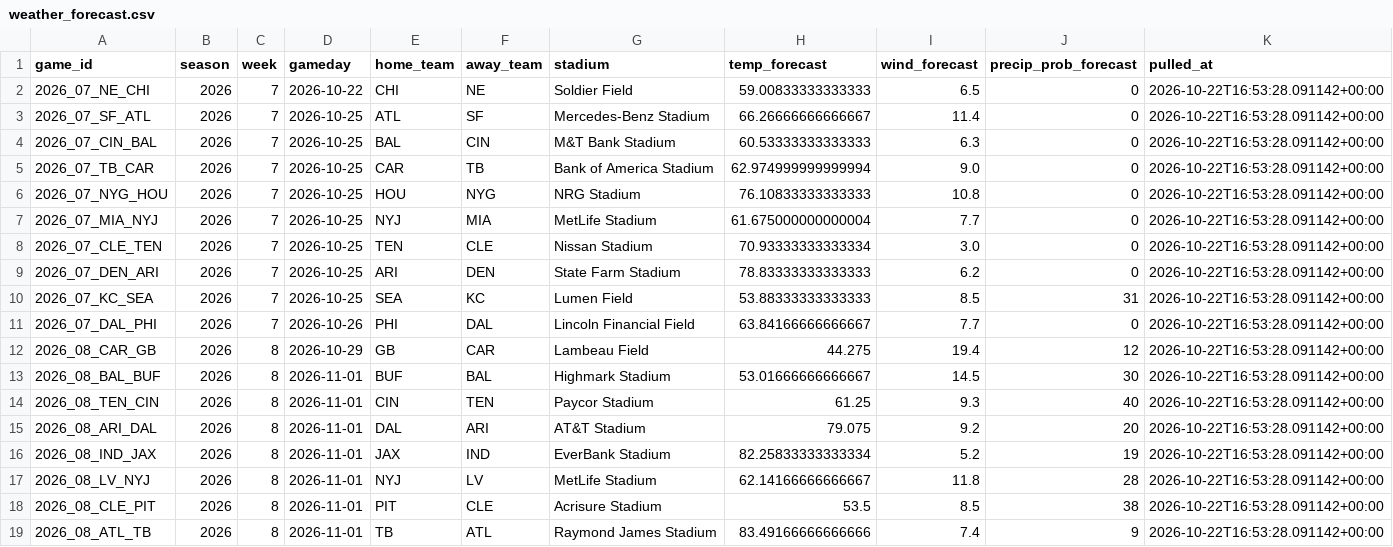
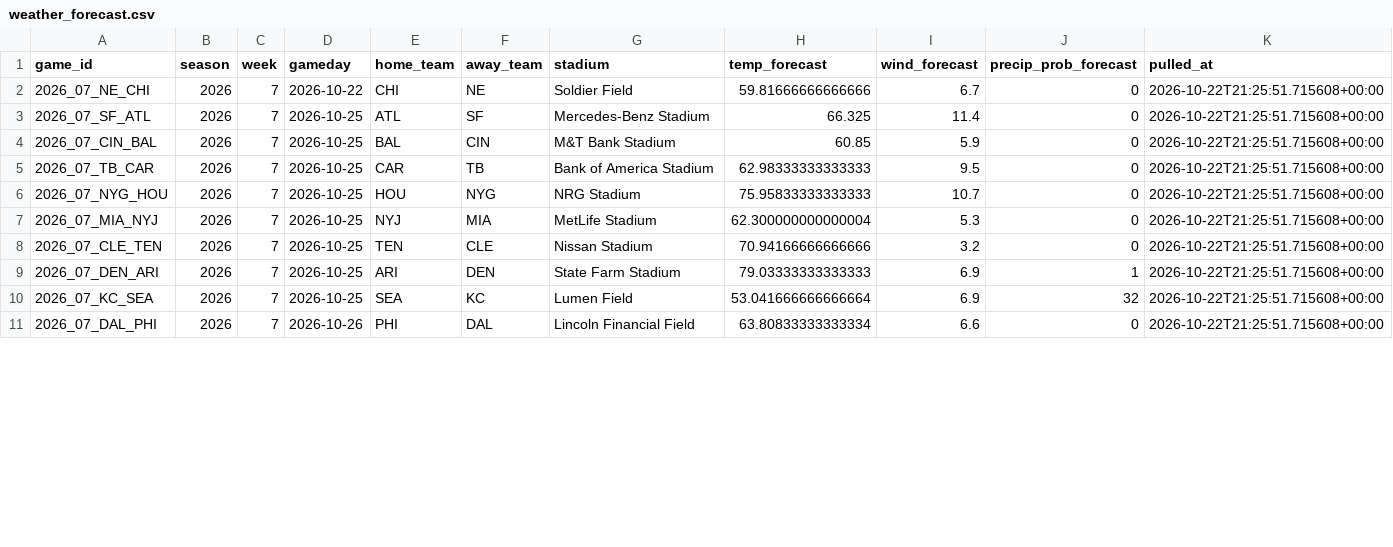
Before and after one commit to alexanderseaney-sketch/ParlayModel, a CSV file: data/raw/weather_forecast.csv, drawn as a sheet; only a part is shown; the diff covers the shown part only.

```diff
--- a/data/raw/weather_forecast.csv
+++ b/data/raw/weather_forecast.csv
@@ -1,19 +1,11 @@
 game_id,season,week,gameday,home_team,away_team,stadium,temp_forecast,wind_forecast,precip_prob_forecast,pulled_at
-2026_07_NE_CHI,2026,7,2026-10-22,CHI,NE,Soldier Field,59.00833333333333,6.5,0,2026-10-22T16:53:28.091142+00:00
-2026_07_SF_ATL,2026,7,2026-10-25,ATL,SF,Mercedes-Benz Stadium,66.26666666666667,11.4,0,2026-10-22T16:53:28.091142+00:00
-2026_07_CIN_BAL,2026,7,2026-10-25,BAL,CIN,M&T Bank Stadium,60.53333333333333,6.3,0,2026-10-22T16:53:28.091142+00:00
-2026_07_TB_CAR,2026,7,2026-10-25,CAR,TB,Bank of America Stadium,62.974999999999994,9.0,0,2026-10-22T16:53:28.091142+00:00
-2026_07_NYG_HOU,2026,7,2026-10-25,HOU,NYG,NRG Stadium,76.10833333333333,10.8,0,2026-10-22T16:53:28.091142+00:00
-2026_07_MIA_NYJ,2026,7,2026-10-25,NYJ,MIA,MetLife Stadium,61.675000000000004,7.7,0,2026-10-22T16:53:28.091142+00:00
-2026_07_CLE_TEN,2026,7,2026-10-25,TEN,CLE,Nissan Stadium,70.93333333333334,3.0,0,2026-10-22T16:53:28.091142+00:00
-2026_07_DEN_ARI,2026,7,2026-10-25,ARI,DEN,State Farm Stadium,78.83333333333333,6.2,0,2026-10-22T16:53:28.091142+00:00
-2026_07_KC_SEA,2026,7,2026-10-25,SEA,KC,Lumen Field,53.88333333333333,8.5,31,2026-10-22T16:53:28.091142+00:00
-2026_07_DAL_PHI,2026,7,2026-10-26,PHI,DAL,Lincoln Financial Field,63.84166666666667,7.7,0,2026-10-22T16:53:28.091142+00:00
-2026_08_CAR_GB,2026,8,2026-10-29,GB,CAR,Lambeau Field,44.275,19.4,12,2026-10-22T16:53:28.091142+00:00
-2026_08_BAL_BUF,2026,8,2026-11-01,BUF,BAL,Highmark Stadium,53.01666666666667,14.5,30,2026-10-22T16:53:28.091142+00:00
-2026_08_TEN_CIN,2026,8,2026-11-01,CIN,TEN,Paycor Stadium,61.25,9.3,40,2026-10-22T16:53:28.091142+00:00
-2026_08_ARI_DAL,2026,8,2026-11-01,DAL,ARI,AT&T Stadium,79.075,9.2,20,2026-10-22T16:53:28.091142+00:00
-2026_08_IND_JAX,2026,8,2026-11-01,JAX,IND,EverBank Stadium,82.25833333333334,5.2,19,2026-10-22T16:53:28.091142+00:00
-2026_08_LV_NYJ,2026,8,2026-11-01,NYJ,LV,MetLife Stadium,62.14166666666667,11.8,28,2026-10-22T16:53:28.091142+00:00
-2026_08_CLE_PIT,2026,8,2026-11-01,PIT,CLE,Acrisure Stadium,53.5,8.5,38,2026-10-22T16:53:28.091142+00:00
-2026_08_ATL_TB,2026,8,2026-11-01,TB,ATL,Raymond James Stadium,83.49166666666666,7.4,9,2026-10-22T16:53:28.091142+00:00
+2026_07_NE_CHI,2026,7,2026-10-22,CHI,NE,Soldier Field,59.81666666666666,6.7,0,2026-10-22T21:25:51.715608+00:00
+2026_07_SF_ATL,2026,7,2026-10-25,ATL,SF,Mercedes-Benz Stadium,66.325,11.4,0,2026-10-22T21:25:51.715608+00:00
+2026_07_CIN_BAL,2026,7,2026-10-25,BAL,CIN,M&T Bank Stadium,60.85,5.9,0,2026-10-22T21:25:51.715608+00:00
+2026_07_TB_CAR,2026,7,2026-10-25,CAR,TB,Bank of America Stadium,62.98333333333333,9.5,0,2026-10-22T21:25:51.715608+00:00
+2026_07_NYG_HOU,2026,7,2026-10-25,HOU,NYG,NRG Stadium,75.95833333333333,10.7,0,2026-10-22T21:25:51.715608+00:00
+2026_07_MIA_NYJ,2026,7,2026-10-25,NYJ,MIA,MetLife Stadium,62.300000000000004,5.3,0,2026-10-22T21:25:51.715608+00:00
+2026_07_CLE_TEN,2026,7,2026-10-25,TEN,CLE,Nissan Stadium,70.94166666666666,3.2,0,2026-10-22T21:25:51.715608+00:00
+2026_07_DEN_ARI,2026,7,2026-10-25,ARI,DEN,State Farm Stadium,79.03333333333333,6.9,1,2026-10-22T21:25:51.715608+00:00
+2026_07_KC_SEA,2026,7,2026-10-25,SEA,KC,Lumen Field,53.041666666666664,6.9,32,2026-10-22T21:25:51.715608+00:00
+2026_07_DAL_PHI,2026,7,2026-10-26,PHI,DAL,Lincoln Financial Field,63.80833333333334,6.6,0,2026-10-22T21:25:51.715608+00:00
```
Also changed, not shown: 19 edited cells elsewhere in this file, data/raw/footballguys_depth.csv, data/raw/nbcsports_news.csv, 12 other files.
